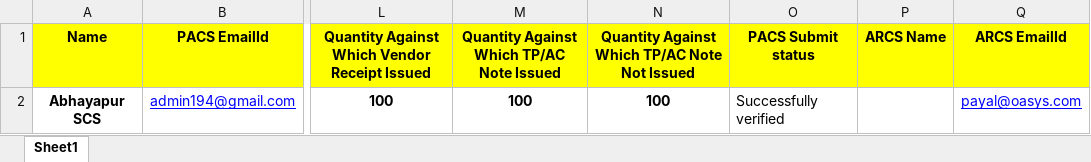
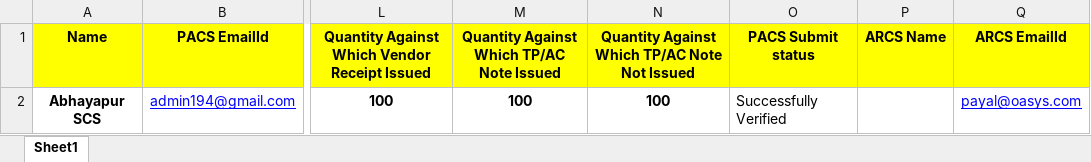
Before and after one commit to radhakru/Oasys, an Excel workbook: Externaldata/Procurement_Of_Non_Paddy.xlsx, sheet Sheet1, drawn as a sheet; only a part is shown, gaps mark what is left out; values as stored, in another font and other column widths than the file's, no borders; the diff names each change by its address in the sheet, - before the commit and + after, or states it on an @@ line.

```diff
--- a/Externaldata/Procurement_Of_Non_Paddy.xlsx (sheet Sheet1)
+++ b/Externaldata/Procurement_Of_Non_Paddy.xlsx (sheet Sheet1)
-O2 (PACS Submit status): Successfully verified
+O2 (PACS Submit status): Successfully Verified
```
Also changed, not shown: Externaldata/Procurement_Of_Paddy.xlsx, Externaldata/Salel_Of_Seed.xlsx, 52 other files.
